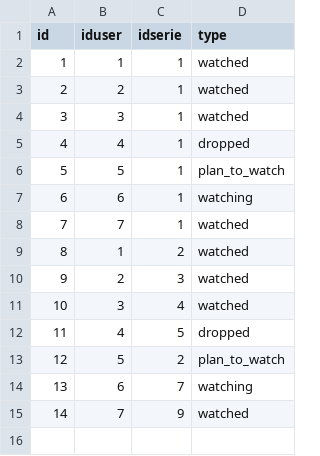
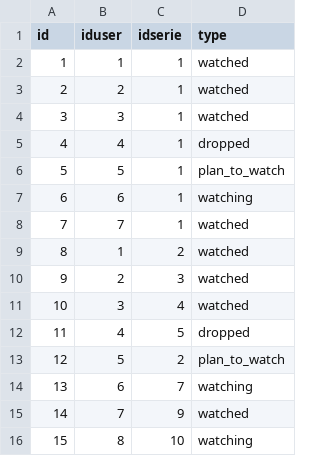
Before and after one commit to Bruce2107/anibook-backend, a CSV file: config/qa/config/csv/userserie.csv, drawn as a sheet; the diff names each change by its address in the sheet, - before the commit and + after, or states it on an @@ line.

```diff
--- a/config/qa/config/csv/userserie.csv
+++ b/config/qa/config/csv/userserie.csv
+row 16: 15 | 8 | 10 | watching
```
Also changed, not shown: config/qa/config/csv/user.csv, 9 other files.
